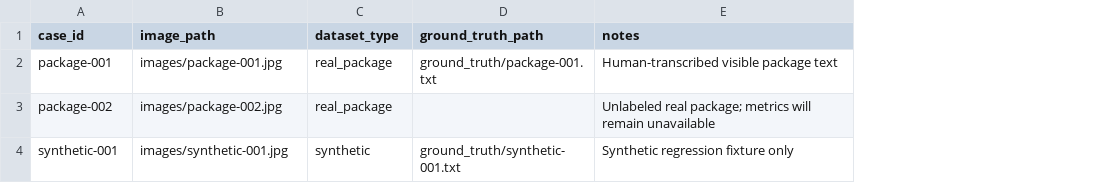
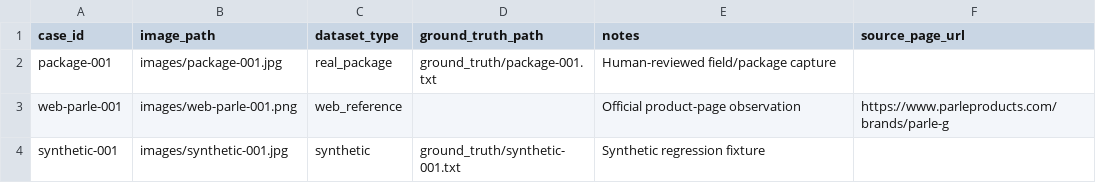
Before and after one commit to Bhaskar-Bahukhandi/SIH_Codeflux, a CSV file: evaluation/phase3/manifest.example.csv, drawn as a sheet; removed rows and columns are numbered as before the commit, all else as after; the diff names each change by its address in the sheet, - before the commit and + after, or states it on an @@ line.

Commit message:
Validation: extend OCR manifest example for web references

```diff
--- a/evaluation/phase3/manifest.example.csv
+++ b/evaluation/phase3/manifest.example.csv
+column F (source_page_url), empty
-E2 (notes): Human-transcribed visible package text
+E2 (notes): Human-reviewed field/package capture
-row 3: package-002 | images/package-002.jpg | real_package |  | Unlabeled real package; metrics will remain unavailable
+row 3: web-parle-001 | images/web-parle-001.png | web_reference |  | Official product-page observation | https://www.parleproducts.com/brands/parle-g
-E4 (notes): Synthetic regression fixture only
+E4 (notes): Synthetic regression fixture
```
